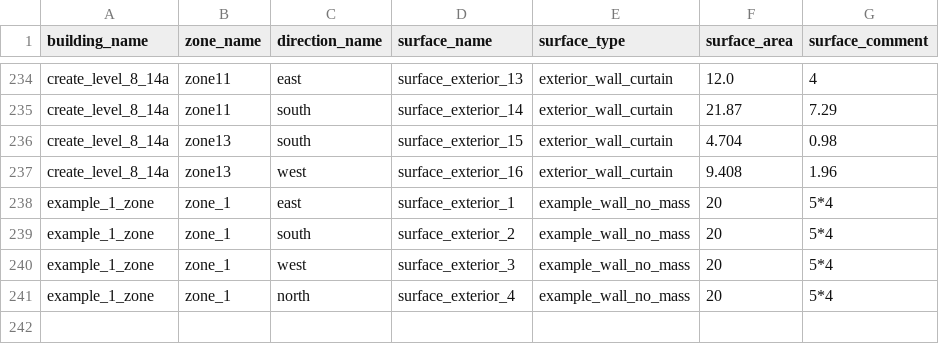
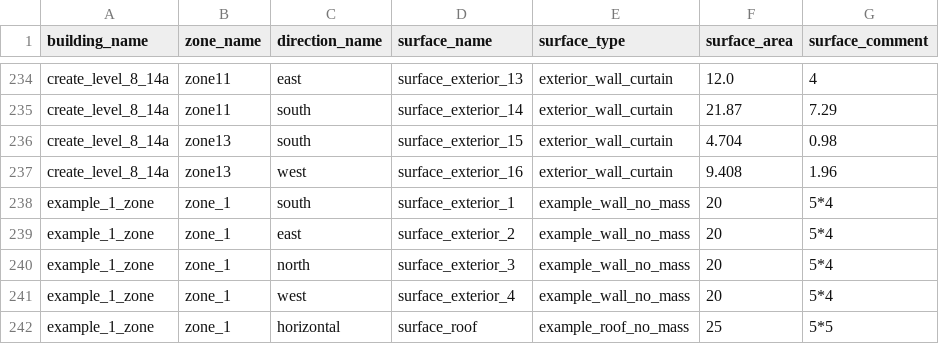
Before and after one commit to mesmo-dev/cobmo, a CSV file: data/building_surfaces_exterior.csv, drawn as a sheet; only a part is shown, gaps mark what is left out.

Commit message:
Data: Align surface orientation with E+

```diff
--- a/data/building_surfaces_exterior.csv
+++ b/data/building_surfaces_exterior.csv
@@ -237,5 +237,6 @@ create_level_8_14a,zone13,south,surface_exterior_15,exterior_wall_curtain,4.704,
 create_level_8_14a,zone13,west,surface_exterior_16,exterior_wall_curtain,9.408,1.96
-example_1_zone,zone_1,east,surface_exterior_1,example_wall_no_mass,20,5*4
-example_1_zone,zone_1,south,surface_exterior_2,example_wall_no_mass,20,5*4
-example_1_zone,zone_1,west,surface_exterior_3,example_wall_no_mass,20,5*4
-example_1_zone,zone_1,north,surface_exterior_4,example_wall_no_mass,20,5*4
+example_1_zone,zone_1,south,surface_exterior_1,example_wall_no_mass,20,5*4
+example_1_zone,zone_1,east,surface_exterior_2,example_wall_no_mass,20,5*4
+example_1_zone,zone_1,north,surface_exterior_3,example_wall_no_mass,20,5*4
+example_1_zone,zone_1,west,surface_exterior_4,example_wall_no_mass,20,5*4
+example_1_zone,zone_1,horizontal,surface_roof,example_roof_no_mass,25,5*5
```
